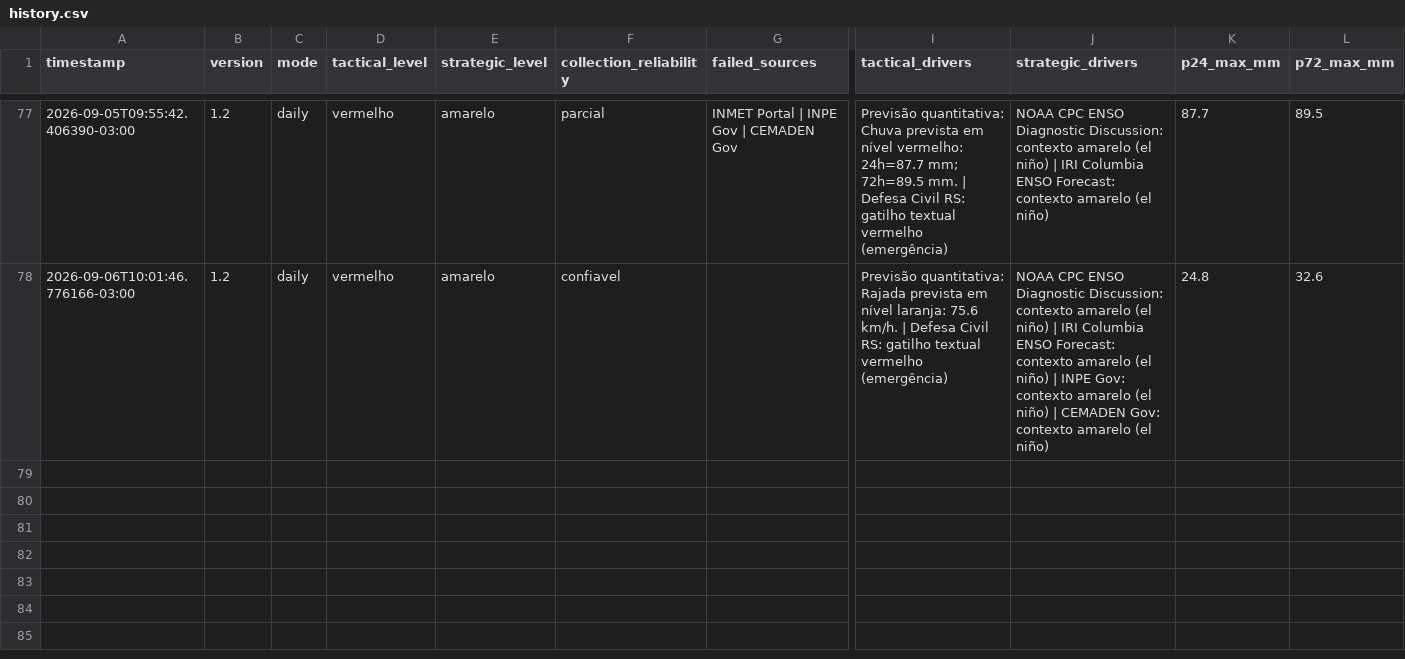
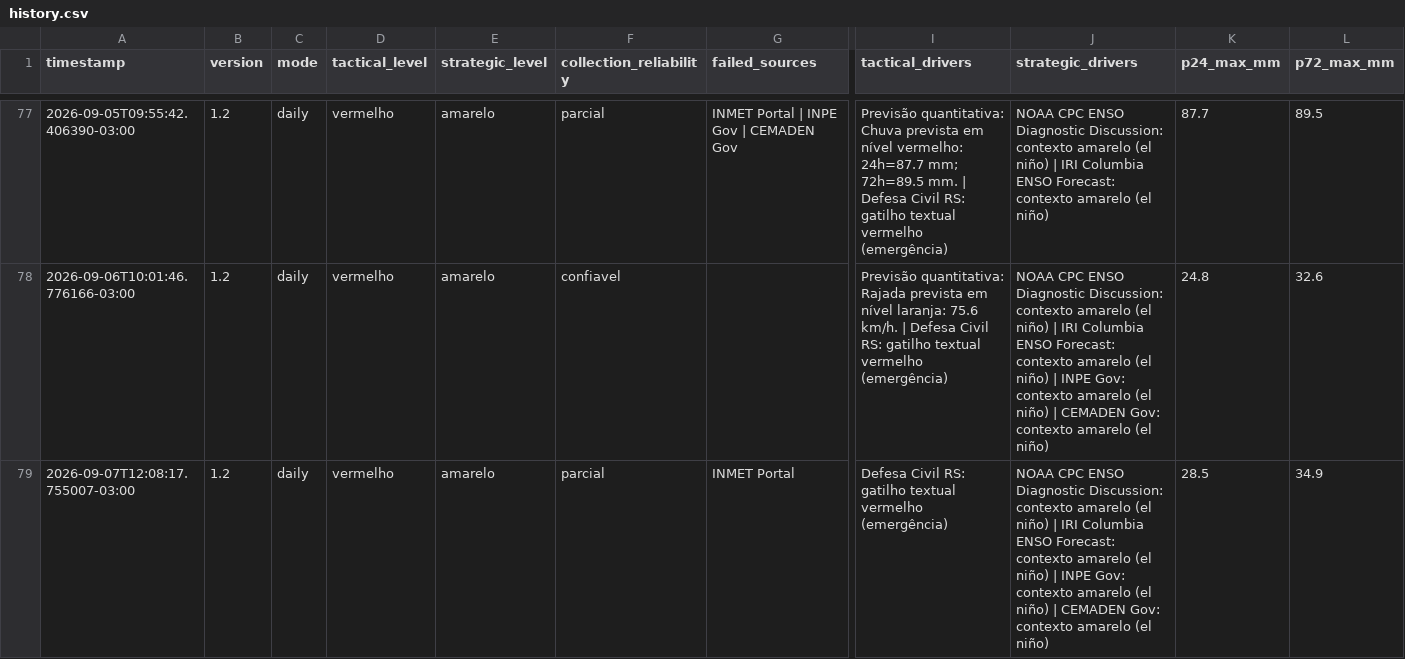
Before and after one commit to wagnerapcosta/elnino-poa-robot, a CSV file: data/history.csv, drawn as a sheet; only a part is shown, gaps mark what is left out; rows hold the shown columns only; the diff names each change by its address in the sheet, - before the commit and + after, or states it on an @@ line.

```diff
--- a/data/history.csv
+++ b/data/history.csv
+row 79: 2026-09-07T12:08:17.755007-03:00 | 1.2 | daily | vermelho | amarelo | parcial | INMET Portal | Defesa Civil RS: gatilho textual vermelho (emergência) | NOAA CPC ENSO Diagnostic Discussion: contexto amarelo (el niño) | IRI Columbia ENSO Forecast: contexto amarelo (el niño) | INPE Gov: contexto amarelo (el niño) | CEMADEN Gov: contexto amarelo (el niño) | 28.5 | 34.9
```
